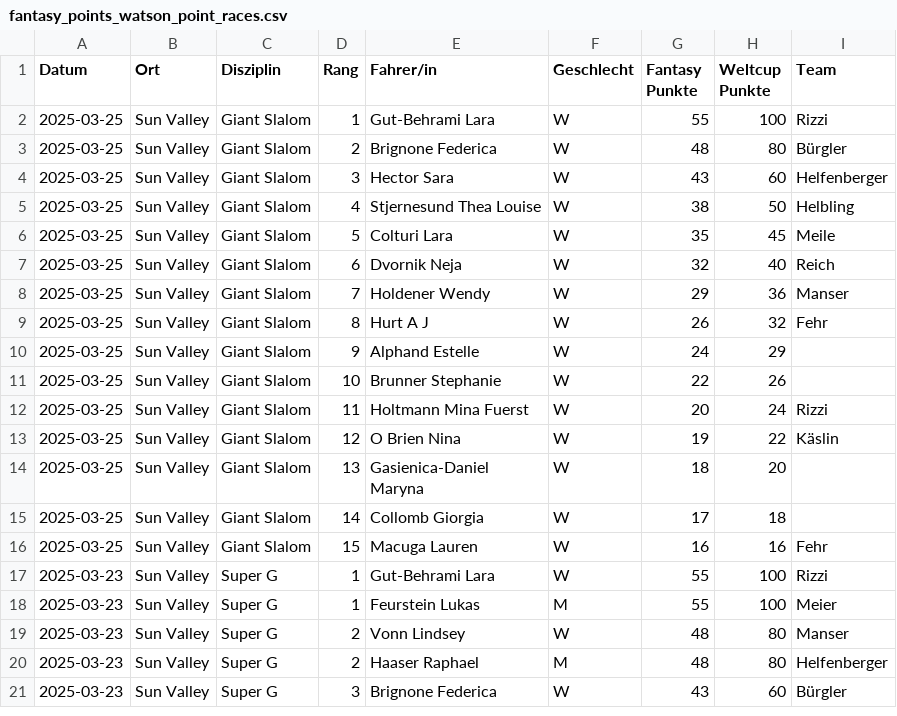
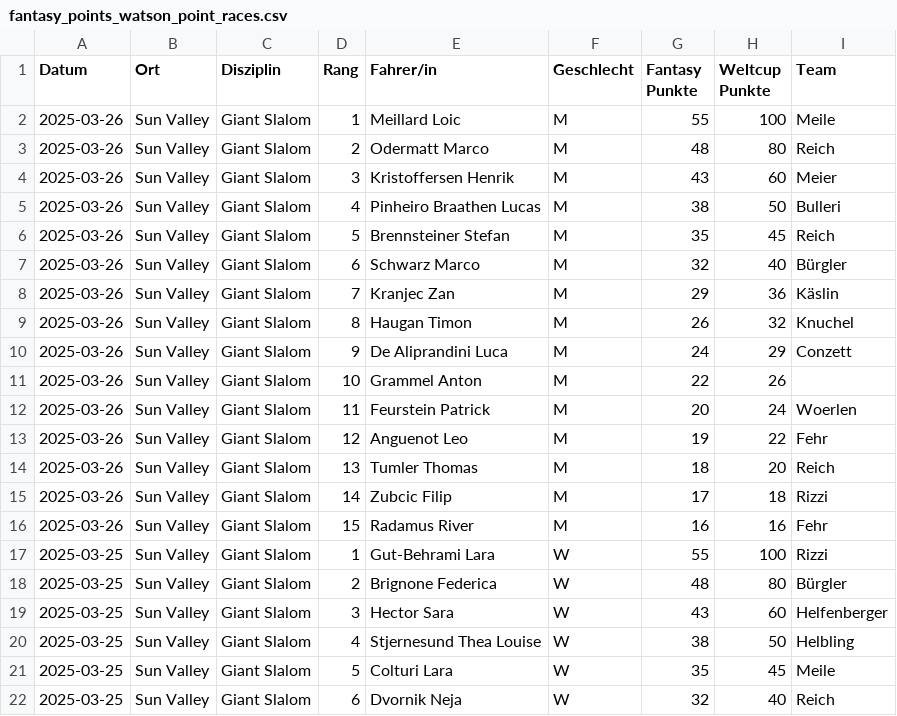
Before and after one commit to leasennch/skifantasy-results, a CSV file: watson/fantasy_points_watson_point_races.csv, drawn as a sheet; only a part is shown; the shorter side is filled out with more unchanged rows; the diff names each change by its address in the sheet, - before the commit and + after, or states it on an @@ line.

```diff
--- a/watson/fantasy_points_watson_point_races.csv
+++ b/watson/fantasy_points_watson_point_races.csv
+row 2: 2025-03-26 | Sun Valley | Giant Slalom | 1 | Meillard Loic | M | 55 | 100 | Meile
+row 3: 2025-03-26 | Sun Valley | Giant Slalom | 2 | Odermatt Marco | M | 48 | 80 | Reich
+row 4: 2025-03-26 | Sun Valley | Giant Slalom | 3 | Kristoffersen Henrik | M | 43 | 60 | Meier
+row 5: 2025-03-26 | Sun Valley | Giant Slalom | 4 | Pinheiro Braathen Lucas | M | 38 | 50 | Bulleri
+row 6: 2025-03-26 | Sun Valley | Giant Slalom | 5 | Brennsteiner Stefan | M | 35 | 45 | Reich
+row 7: 2025-03-26 | Sun Valley | Giant Slalom | 6 | Schwarz Marco | M | 32 | 40 | Bürgler
+row 8: 2025-03-26 | Sun Valley | Giant Slalom | 7 | Kranjec Zan | M | 29 | 36 | Käslin
+row 9: 2025-03-26 | Sun Valley | Giant Slalom | 8 | Haugan Timon | M | 26 | 32 | Knuchel
+row 10: 2025-03-26 | Sun Valley | Giant Slalom | 9 | De Aliprandini Luca | M | 24 | 29 | Conzett
+row 11: 2025-03-26 | Sun Valley | Giant Slalom | 10 | Grammel Anton | M | 22 | 26
+row 12: 2025-03-26 | Sun Valley | Giant Slalom | 11 | Feurstein Patrick | M | 20 | 24 | Woerlen
+row 13: 2025-03-26 | Sun Valley | Giant Slalom | 12 | Anguenot Leo | M | 19 | 22 | Fehr
+row 14: 2025-03-26 | Sun Valley | Giant Slalom | 13 | Tumler Thomas | M | 18 | 20 | Reich
+row 15: 2025-03-26 | Sun Valley | Giant Slalom | 14 | Zubcic Filip | M | 17 | 18 | Rizzi
+row 16: 2025-03-26 | Sun Valley | Giant Slalom | 15 | Radamus River | M | 16 | 16 | Fehr
```
Also changed, not shown: unteresAaretal/fantasy_points_Unteres Aaretal_point_races.csv, watson/fantasy_points_watson_current_standings.csv, 7 other files.
